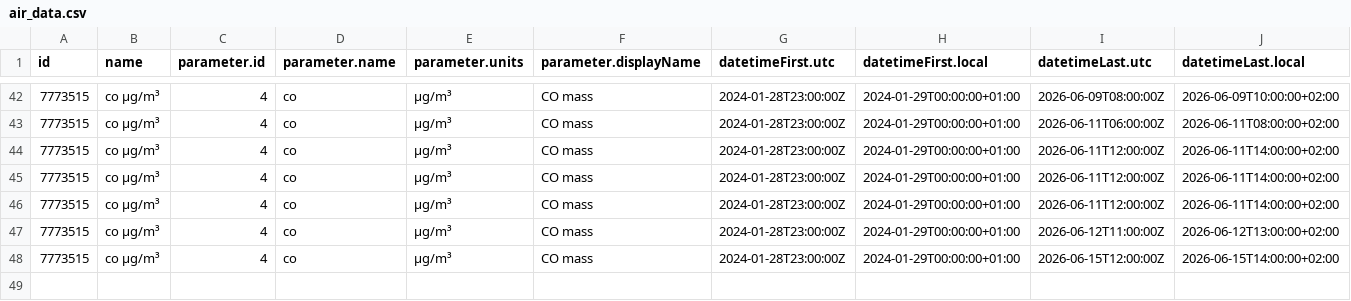
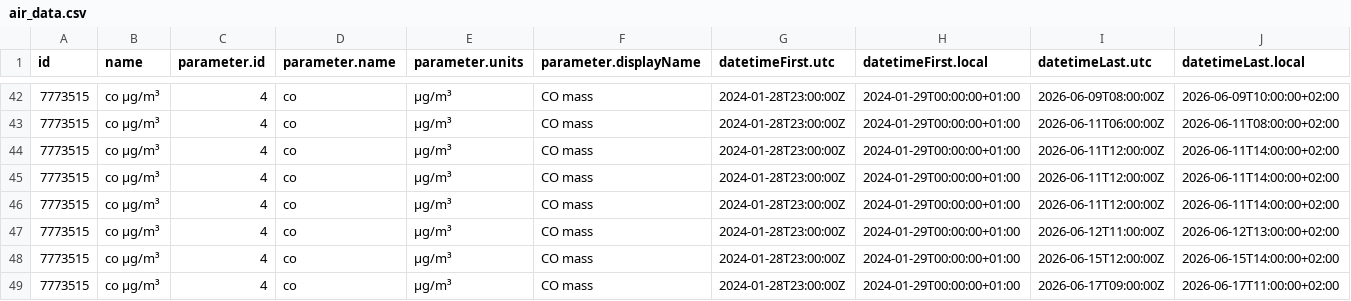
Before and after one commit to osrandez/practica_08_airquality, a CSV file: data/air_data.csv, drawn as a sheet; only a part is shown, gaps mark what is left out; rows hold the shown columns only; the diff names each change by its address in the sheet, - before the commit and + after, or states it on an @@ line.

Commit message:
gh actions: Update data Wed Jun 17 11:58:54 UTC 2026

```diff
--- a/data/air_data.csv
+++ b/data/air_data.csv
+row 49: 7773515 | co µg/m³ | 4 | co | µg/m³ | CO mass | 2024-01-28T23:00:00Z | 2024-01-29T00:00:00+01:00 | 2026-06-17T09:00:00Z | 2026-06-17T11:00:00+02:00
```
